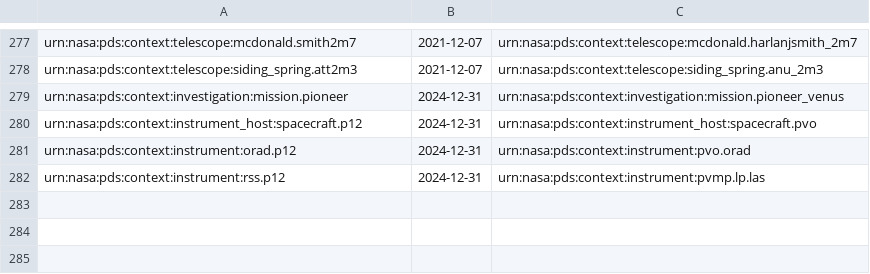
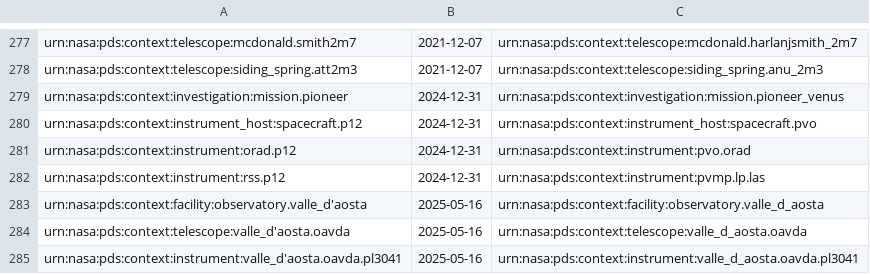
Before and after one commit to acraugh/pds4-context-products, a CSV file: data/pds4/context-pds4/miscellaneous/lids_deprecated_v1.0.csv, drawn as a sheet; only a part is shown, gaps mark what is left out; the diff names each change by its address in the sheet, - before the commit and + after, or states it on an @@ line.

```diff
--- a/data/pds4/context-pds4/miscellaneous/lids_deprecated_v1.0.csv
+++ b/data/pds4/context-pds4/miscellaneous/lids_deprecated_v1.0.csv
+row 283: urn:nasa:pds:context:facility:observatory.valle_d'aosta | 2025-05-16 | urn:nasa:pds:context:facility:observatory.valle_d_aosta
+row 284: urn:nasa:pds:context:telescope:valle_d'aosta.oavda | 2025-05-16 | urn:nasa:pds:context:telescope:valle_d_aosta.oavda
+row 285: urn:nasa:pds:context:instrument:valle_d'aosta.oavda.pl3041 | 2025-05-16 | urn:nasa:pds:context:instrument:valle_d_aosta.oavda.pl3041
```
Also changed, not shown: 4 other files.
